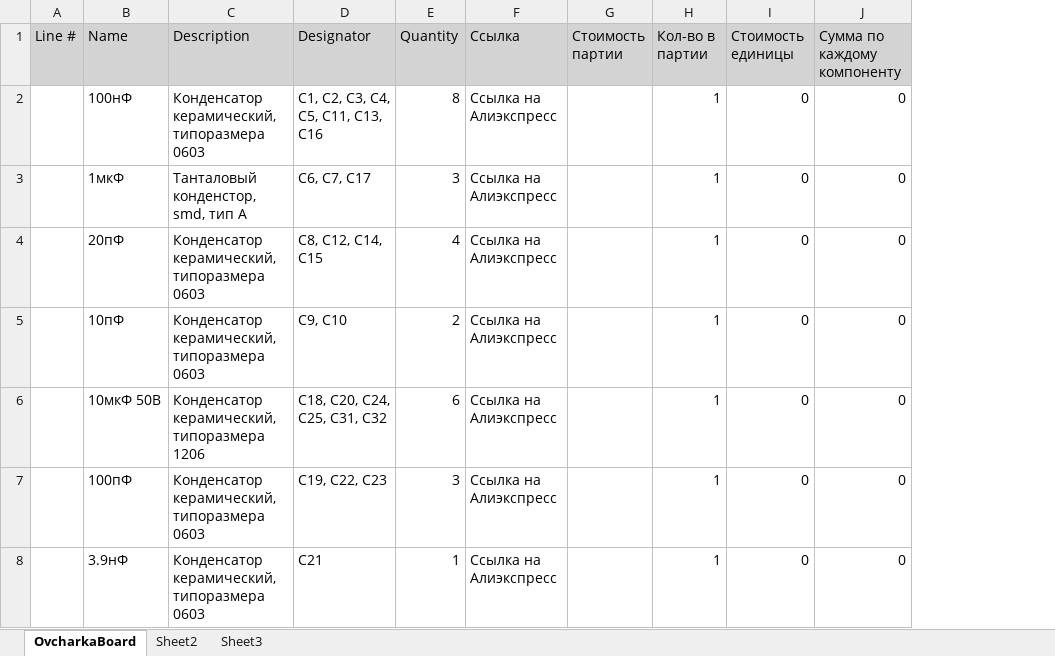
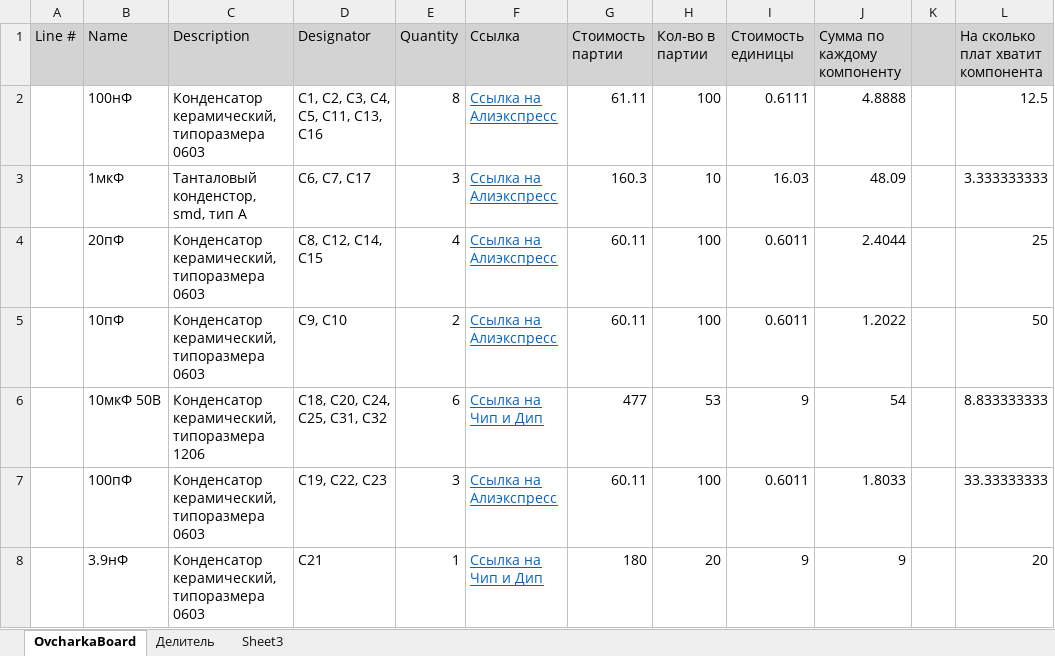
Before and after one commit to khripkinvlan/OvcharkaBoard, an Excel workbook: OvcharkaBoard/Project Outputs for OvcharkaBoard/OvcharkaBoard.xlsx, sheet OvcharkaBoard, drawn as a sheet; only a part is shown; values as stored, in another font and other column widths than the file's, no borders; conditional formats not drawn; the diff covers the shown part only; the diff names each change by its address in the sheet, - before the commit and + after, or states it on an @@ line.

```diff
--- a/OvcharkaBoard/Project Outputs for OvcharkaBoard/OvcharkaBoard.xlsx (sheet OvcharkaBoard)
+++ b/OvcharkaBoard/Project Outputs for OvcharkaBoard/OvcharkaBoard.xlsx (sheet OvcharkaBoard)
-sheet tab: Sheet2
+sheet tab: Делитель
+column K, empty
+column L, rows 1-8: На сколько плат хватит компонента | 12.5 | 3.333333333 | 25 | 50 | 8.833333333 | 33.33333333 | 20
@@ F2:F8 underline: off → on, text colour: black → #0563C1 @@
-G2 (Стоимость партии): (empty)
+G2 (Стоимость партии): 61.11
-H2 (Кол-во в партии): 1
+H2 (Кол-во в партии): 100
-I2 (Стоимость единицы): 0
+I2 (Стоимость единицы): 0.6111
-J2 (Сумма по каждому компоненту): 0
+J2 (Сумма по каждому компоненту): 4.8888
-G3 (Стоимость партии): (empty)
+G3 (Стоимость партии): 160.3
-H3 (Кол-во в партии): 1
+H3 (Кол-во в партии): 10
-I3 (Стоимость единицы): 0
+I3 (Стоимость единицы): 16.03
-J3 (Сумма по каждому компоненту): 0
+J3 (Сумма по каждому компоненту): 48.09
-G4:G5 (Стоимость партии): (empty)
+G4:G5 (Стоимость партии): 60.11
-H4:H5 (Кол-во в партии): 1
+H4:H5 (Кол-во в партии): 100
-I4:I5 (Стоимость единицы): 0
+I4:I5 (Стоимость единицы): 0.6011
-J4 (Сумма по каждому компоненту): 0
+J4 (Сумма по каждому компоненту): 2.4044
-J5 (Сумма по каждому компоненту): 0
+J5 (Сумма по каждому компоненту): 1.2022
-F6 (Ссылка): Ссылка на Алиэкспресс
+F6 (Ссылка): Ссылка на Чип и Дип
-G6 (Стоимость партии): (empty)
+G6 (Стоимость партии): 477
-H6 (Кол-во в партии): 1
+H6 (Кол-во в партии): 53
-I6 (Стоимость единицы): 0
+I6 (Стоимость единицы): 9
-J6 (Сумма по каждому компоненту): 0
+J6 (Сумма по каждому компоненту): 54
-G7 (Стоимость партии): (empty)
+G7 (Стоимость партии): 60.11
-H7 (Кол-во в партии): 1
+H7 (Кол-во в партии): 100
-I7 (Стоимость единицы): 0
+I7 (Стоимость единицы): 0.6011
-J7 (Сумма по каждому компоненту): 0
+J7 (Сумма по каждому компоненту): 1.8033
-F8 (Ссылка): Ссылка на Алиэкспресс
+F8 (Ссылка): Ссылка на Чип и Дип
-G8 (Стоимость партии): (empty)
+G8 (Стоимость партии): 180
-H8 (Кол-во в партии): 1
+H8 (Кол-во в партии): 20
-I8 (Стоимость единицы): 0
+I8 (Стоимость единицы): 9
-J8 (Сумма по каждому компоненту): 0
+J8 (Сумма по каждому компоненту): 9
```
Also changed, not shown: 3 added rows, 3 removed rows, 51 edited cells and cell formats elsewhere in this sheet, sheet Делитель, formulas that keep their value.
